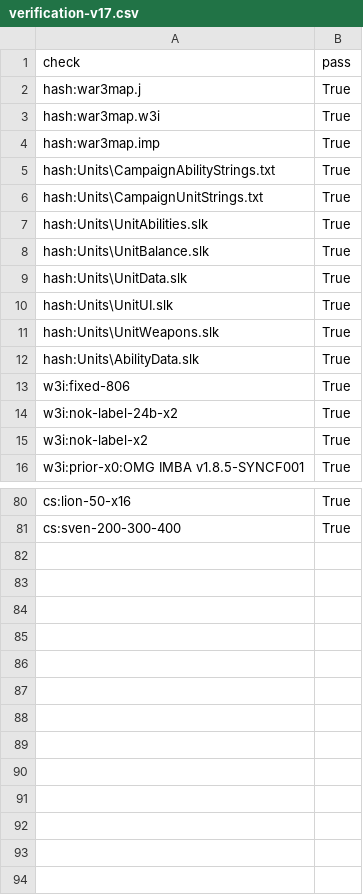
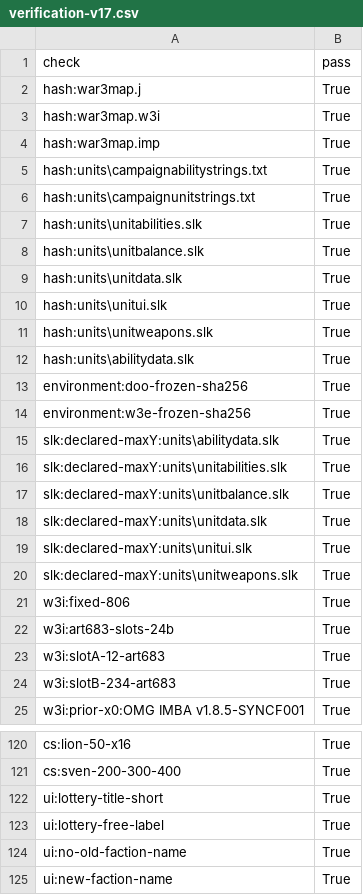
Before and after one commit to chengshuangjie/dota-omg-imba, a CSV file: reports/verification-v17.csv, drawn as a sheet; only a part is shown, gaps mark what is left out; the diff covers the shown part only.

```diff
--- a/reports/verification-v17.csv
+++ b/reports/verification-v17.csv
@@ -4,13 +4,22 @@
 "hash:war3map.imp","True"
-"hash:Units\CampaignAbilityStrings.txt","True"
-"hash:Units\CampaignUnitStrings.txt","True"
-"hash:Units\UnitAbilities.slk","True"
-"hash:Units\UnitBalance.slk","True"
-"hash:Units\UnitData.slk","True"
-"hash:Units\UnitUI.slk","True"
-"hash:Units\UnitWeapons.slk","True"
-"hash:Units\AbilityData.slk","True"
+"hash:units\campaignabilitystrings.txt","True"
+"hash:units\campaignunitstrings.txt","True"
+"hash:units\unitabilities.slk","True"
+"hash:units\unitbalance.slk","True"
+"hash:units\unitdata.slk","True"
+"hash:units\unitui.slk","True"
+"hash:units\unitweapons.slk","True"
+"hash:units\abilitydata.slk","True"
+"environment:doo-frozen-sha256","True"
+"environment:w3e-frozen-sha256","True"
+"slk:declared-maxY:units\abilitydata.slk","True"
+"slk:declared-maxY:units\unitabilities.slk","True"
+"slk:declared-maxY:units\unitbalance.slk","True"
+"slk:declared-maxY:units\unitdata.slk","True"
+"slk:declared-maxY:units\unitui.slk","True"
+"slk:declared-maxY:units\unitweapons.slk","True"
 "w3i:fixed-806","True"
-"w3i:nok-label-24b-x2","True"
-"w3i:nok-label-x2","True"
+"w3i:art683-slots-24b","True"
+"w3i:slotA-12-art683","True"
+"w3i:slotB-234-art683","True"
 "w3i:prior-x0:OMG IMBA v1.8.5-SYNCF001","True"
@@ -81 +121,5 @@
 "cs:sven-200-300-400","True"
+"ui:lottery-title-short","True"
+"ui:lottery-free-label","True"
+"ui:no-old-faction-name","True"
+"ui:new-faction-name","True"
```
Also changed, not shown: 31 added rows and 3 edited cells elsewhere in this file, 16 other files.
